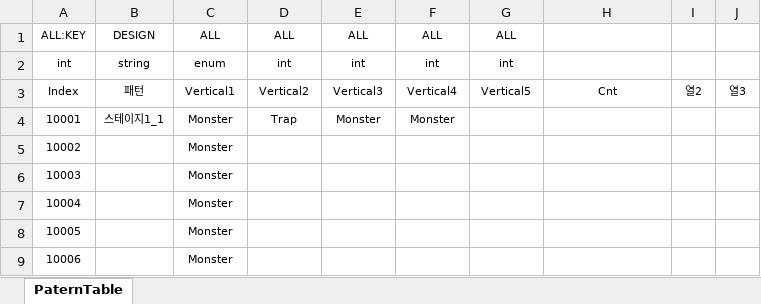
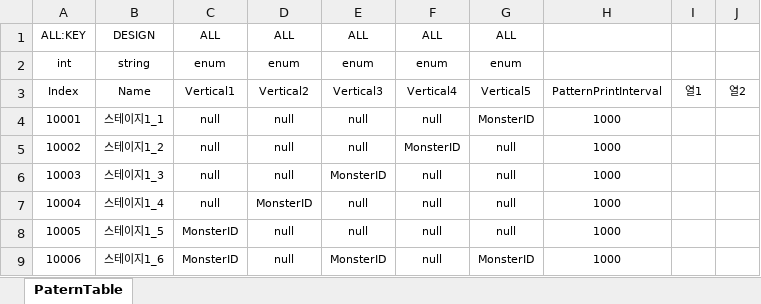
Before and after one commit to Reodit/Project_Advence, an Excel workbook: Assets/ExcelDatas/Pattern.xlsx, sheet PaternTable, drawn as a sheet; only a part is shown; values as stored, in another font and other column widths than the file's, no borders; table styles not drawn; removed rows and columns are numbered as before the commit, all else as after; the diff covers the shown part only; the diff names each change by its address in the sheet, - before the commit and + after, or states it on an @@ line.

```diff
--- a/Assets/ExcelDatas/Pattern.xlsx (sheet PaternTable)
+++ b/Assets/ExcelDatas/Pattern.xlsx (sheet PaternTable)
+column I, row 3: 열1
-column J, row 3: 열3
-D2: int
+D2: enum
-E2: int
+E2: enum
-F2: int
+F2: enum
-G2: int
+G2: enum
-B3: 패턴
+B3: Name
-H3: Cnt
+H3: PatternPrintInterval
-C4:C7: Monster
+C4:C7: null
-D4: Trap
+D4: null
-E4: Monster
+E4: null
-F4: Monster
+F4: null
-G4: (empty)
+G4: MonsterID
-H4:H9: (empty)
+H4:H9: 1000
-B5: (empty)
+B5: 스테이지1_2
-D5:D6: (empty)
+D5:D6: null
-E5: (empty)
+E5: null
-F5: (empty)
+F5: MonsterID
-G5:G8: (empty)
+G5:G8: null
-B6: (empty)
+B6: 스테이지1_3
-E6: (empty)
+E6: MonsterID
-F6:F9: (empty)
+F6:F9: null
-B7: (empty)
+B7: 스테이지1_4
-D7: (empty)
+D7: MonsterID
-E7:E8: (empty)
+E7:E8: null
-B8: (empty)
+B8: 스테이지1_5
-C8:C9: Monster
+C8:C9: MonsterID
-D8:D9: (empty)
+D8:D9: null
-B9: (empty)
+B9: 스테이지1_6
-E9: (empty)
+E9: MonsterID
-G9: (empty)
+G9: MonsterID
```
Also changed, not shown: 21 edited cells elsewhere in this sheet, Assets/ExcelDatas/Phase.xlsx, Assets/ExcelDatas/Skill.xlsx, 3 other files.
